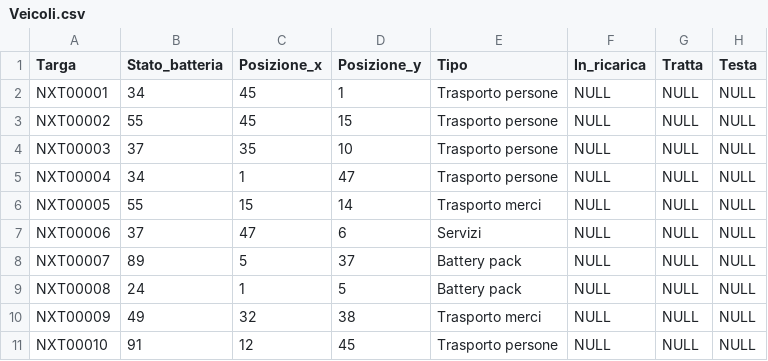
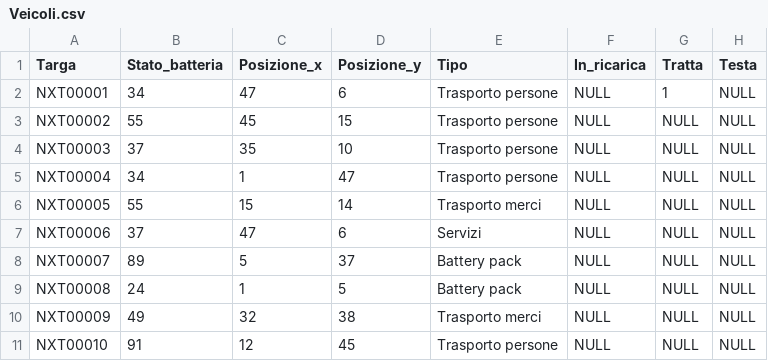
Before and after one commit to erclu/next-db, a CSV file: data/Veicoli.csv, drawn as a sheet.

```diff
--- a/data/Veicoli.csv
+++ b/data/Veicoli.csv
@@ -1,3 +1,3 @@
 Targa,Stato_batteria,Posizione_x,Posizione_y,Tipo,In_ricarica,Tratta,Testa
-NXT00001,34,45,1,Trasporto persone,NULL,NULL,NULL
+NXT00001,34,47,6,Trasporto persone,NULL,1,NULL
 NXT00002,55,45,15,Trasporto persone,NULL,NULL,NULL
```
Also changed, not shown: data/Cammini.csv, data/Tratte.csv, 5 other files.
